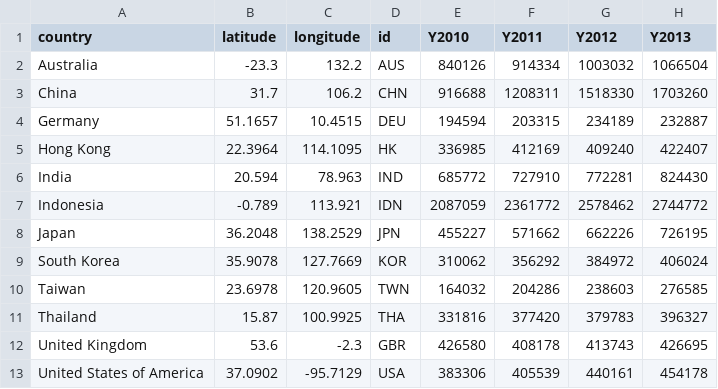
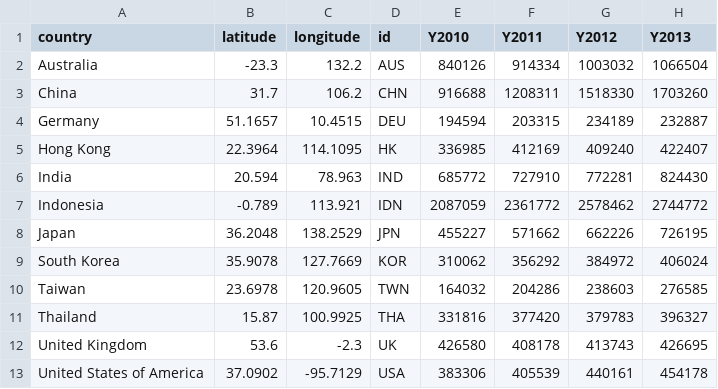
Before and after one commit to victortangggg/va_is428, a CSV file: data/countries_location.csv, drawn as a sheet; only a part is shown; the diff names each change by its address in the sheet, - before the commit and + after, or states it on an @@ line.

```diff
--- a/data/countries_location.csv
+++ b/data/countries_location.csv
-D12 (id): GBR
+D12 (id): UK
```
Also changed, not shown: 5 other files.
